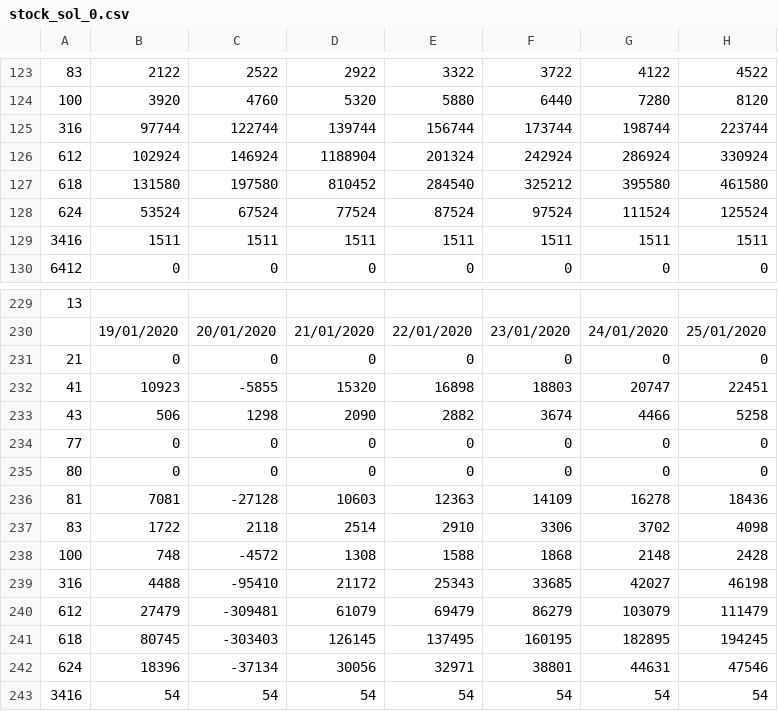
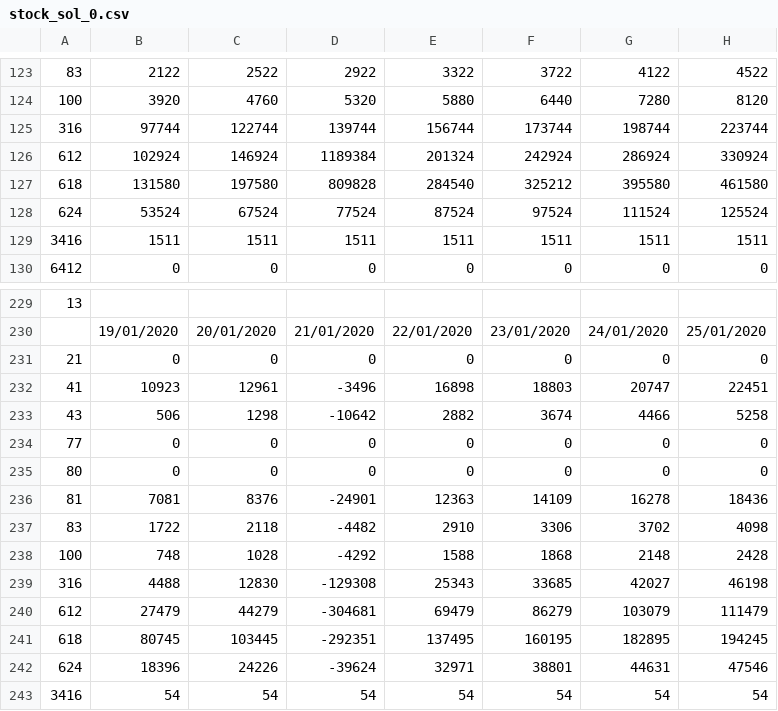
Before and after one commit to Christianperez33/Grasp_LogiFruit, a CSV file: stock_sol_0.csv, drawn as a sheet; only a part is shown, gaps mark what is left out.

```diff
--- a/stock_sol_0.csv
+++ b/stock_sol_0.csv
@@ -125,4 +125,4 @@
 316;97744;122744;139744;156744;173744;198744;223744
-612;102924;146924;1188904;201324;242924;286924;330924
-618;131580;197580;810452;284540;325212;395580;461580
+612;102924;146924;1189384;201324;242924;286924;330924
+618;131580;197580;809828;284540;325212;395580;461580
 624;53524;67524;77524;87524;97524;111524;125524
@@ -231,13 +231,13 @@
 21;0;0;0;0;0;0;0
-41;10923;-5855;15320;16898;18803;20747;22451
-43;506;1298;2090;2882;3674;4466;5258
+41;10923;12961;-3496;16898;18803;20747;22451
+43;506;1298;-10642;2882;3674;4466;5258
 77;0;0;0;0;0;0;0
 80;0;0;0;0;0;0;0
-81;7081;-27128;10603;12363;14109;16278;18436
-83;1722;2118;2514;2910;3306;3702;4098
-100;748;-4572;1308;1588;1868;2148;2428
-316;4488;-95410;21172;25343;33685;42027;46198
-612;27479;-309481;61079;69479;86279;103079;111479
-618;80745;-303403;126145;137495;160195;182895;194245
-624;18396;-37134;30056;32971;38801;44631;47546
+81;7081;8376;-24901;12363;14109;16278;18436
+83;1722;2118;-4482;2910;3306;3702;4098
+100;748;1028;-4292;1588;1868;2148;2428
+316;4488;12830;-129308;25343;33685;42027;46198
+612;27479;44279;-304681;69479;86279;103079;111479
+618;80745;103445;-292351;137495;160195;182895;194245
+624;18396;24226;-39624;32971;38801;44631;47546
 3416;54;54;54;54;54;54;54
```
Also changed, not shown: 3 other files.
